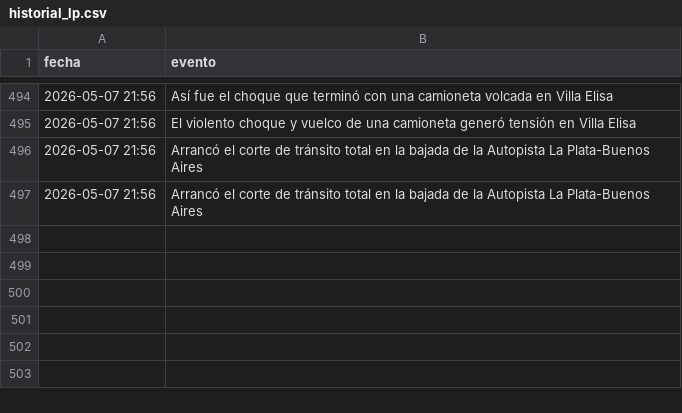
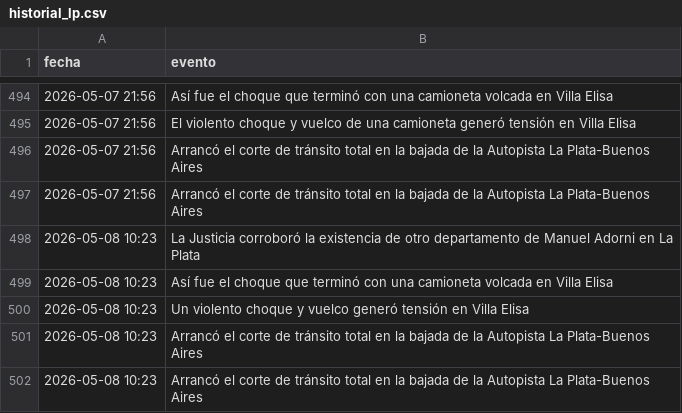
Before and after one commit to FacundoSu1986/monitor-servicios-lp, a CSV file: historial_lp.csv, drawn as a sheet; only a part is shown, gaps mark what is left out; the diff names each change by its address in the sheet, - before the commit and + after, or states it on an @@ line.

```diff
--- a/historial_lp.csv
+++ b/historial_lp.csv
+row 498: 2026-05-08 10:23 | La Justicia corroboró la existencia de otro departamento de Manuel Adorni en La Plata
+row 499: 2026-05-08 10:23 | Así fue el choque que terminó con una camioneta volcada en Villa Elisa
+row 500: 2026-05-08 10:23 | Un violento choque y vuelco generó tensión en Villa Elisa
+row 501: 2026-05-08 10:23 | Arrancó el corte de tránsito total en la bajada de la Autopista La Plata-Buenos Aires
+row 502: 2026-05-08 10:23 | Arrancó el corte de tránsito total en la bajada de la Autopista La Plata-Buenos Aires
```
